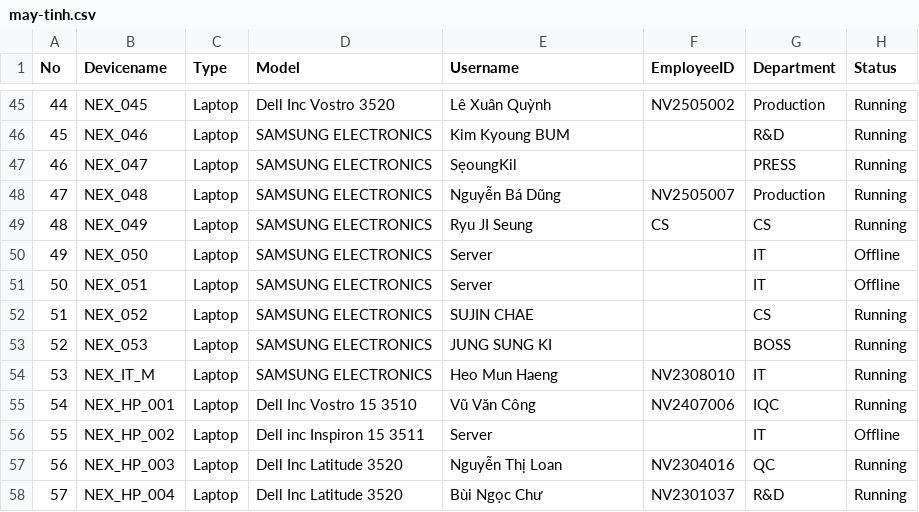
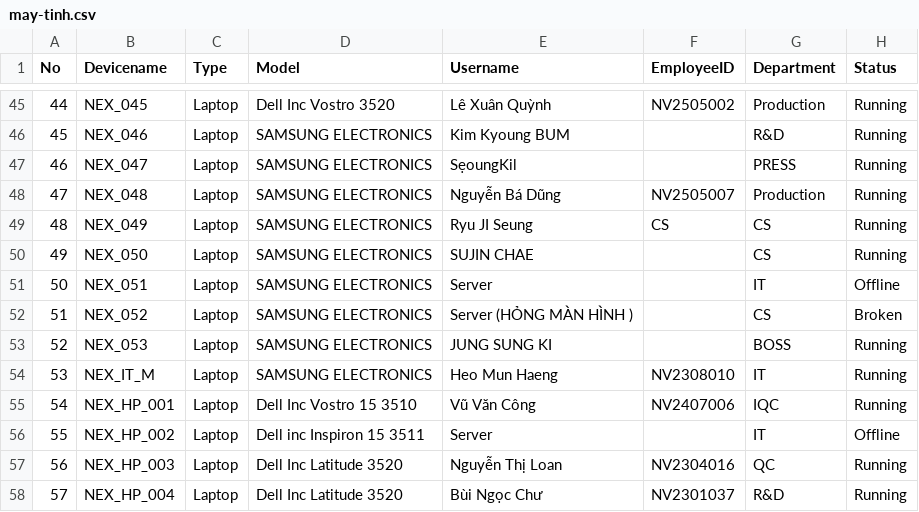
Before and after one commit to ItHelpdesl/it-asset-dashboard, a CSV file: may-tinh.csv, drawn as a sheet; only a part is shown, gaps mark what is left out.

Commit message:
Add files via upload

```diff
--- a/may-tinh.csv
+++ b/may-tinh.csv
@@ -49,5 +49,5 @@
 48,NEX_049,Laptop,SAMSUNG ELECTRONICS,Ryu JI Seung,CS,CS,Running
-49,NEX_050,Laptop,SAMSUNG ELECTRONICS,Server,,IT,Offline
+49,NEX_050,Laptop,SAMSUNG ELECTRONICS,SUJIN CHAE,,CS,Running
 50,NEX_051,Laptop,SAMSUNG ELECTRONICS,Server,,IT,Offline
-51,NEX_052,Laptop,SAMSUNG ELECTRONICS,SUJIN CHAE,,CS,Running
+51,NEX_052,Laptop,SAMSUNG ELECTRONICS,Server (HỎNG MÀN HÌNH ),,CS,Broken
 52,NEX_053,Laptop,SAMSUNG ELECTRONICS,JUNG SUNG KI,,BOSS,Running
```
